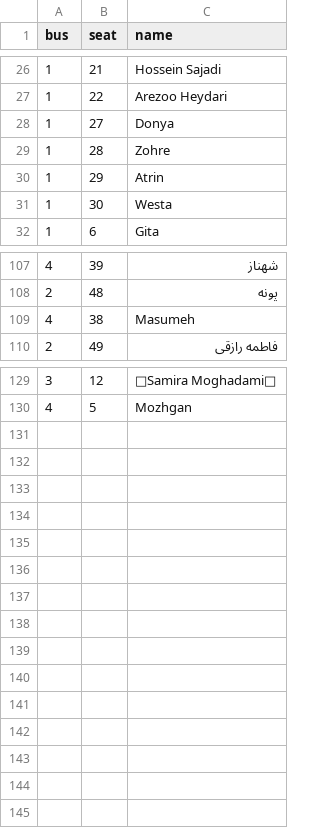
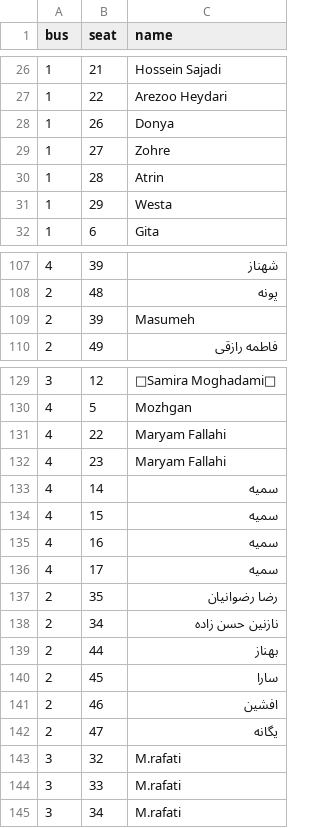
Before and after one commit to samdaraei1-hue/bus-seats, a CSV file: seats.csv, drawn as a sheet; only a part is shown, gaps mark what is left out; the diff covers the shown part only.

Commit message:
Update seats10.csv

```diff
--- a/seats.csv
+++ b/seats.csv
@@ -27,6 +27,6 @@ bus,seat,name
 1,22,Arezoo Heydari
-1,27,Donya
-1,28,Zohre
-1,29,Atrin
-1,30,Westa
+1,26,Donya
+1,27,Zohre
+1,28,Atrin
+1,29,Westa
 1,6,Gita
@@ -108,3 +108,3 @@ bus,seat,name
 2,48,پونه
-4,38,Masumeh
+2,39,Masumeh
 2,49,فاطمه رازقی
@@ -130 +130,16 @@ bus,seat,name
 4,5,Mozhgan
+4,22,Maryam Fallahi
+4,23,Maryam Fallahi
+4,14,سمیه
+4,15,سمیه
+4,16,سمیه
+4,17,سمیه
+2,35,رضا رضوانیان
+2,34,نازنین حسن زاده
+2,44,بهناز
+2,45,سارا
+2,46,افشین
+2,47,یگانه
+3,32,M.rafati
+3,33,M.rafati
+3,34,M.rafati
```
Also changed, not shown: 8 edited cells elsewhere in this file.
